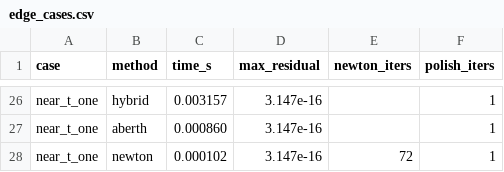
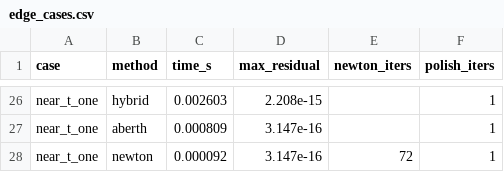
Before and after one commit to ricfulop/geodepoly, a CSV file: docs/assets/edge_cases.csv, drawn as a sheet; only a part is shown, gaps mark what is left out; the diff covers the shown part only; the diff names each change by its address in the sheet, - before the commit and + after, or states it on an @@ line.

```diff
--- a/docs/assets/edge_cases.csv
+++ b/docs/assets/edge_cases.csv
-C26 (time_s): 0.003157
+C26 (time_s): 0.002603
-D26 (max_residual): 3.147e-16
+D26 (max_residual): 2.208e-15
-C27 (time_s): 0.000860
+C27 (time_s): 0.000809
-C28 (time_s): 0.000102
+C28 (time_s): 0.000092
```
Also changed, not shown: 31 edited cells elsewhere in this file, docs/assets/bench.csv, docs/assets/bench_agg.csv, 3 other files.
